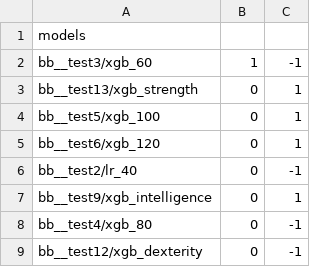
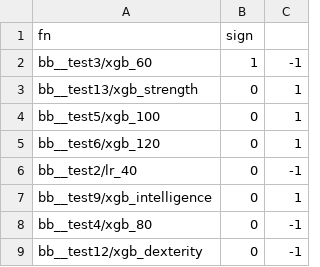
Before and after one commit to nbarbosa-git/compute_info, a CSV file: public_semanal/semanal/model_vegas.csv, drawn as a sheet; removed rows and columns are numbered as before the commit, all else as after; the diff names each change by its address in the sheet, - before the commit and + after, or states it on an @@ line.

Commit message:
model vegas update

```diff
--- a/public_semanal/semanal/model_vegas.csv
+++ b/public_semanal/semanal/model_vegas.csv
-row 1: models
+row 1: fn | sign
```
Also changed, not shown: 1 other file.
